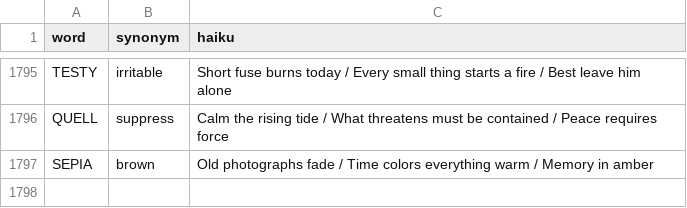
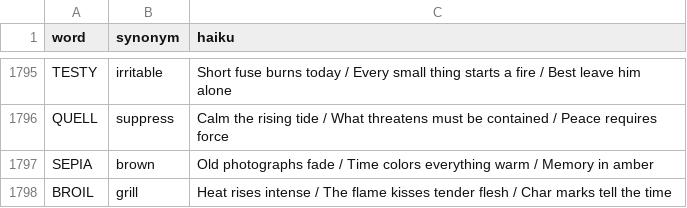
Before and after one commit to 8080Games/WordleMatch, a CSV file: wwwroot/historical_hints.csv, drawn as a sheet; only a part is shown, gaps mark what is left out.

Commit message:
Add Wordle word: BROIL (game #1822, 6/15/2026)

```diff
--- a/wwwroot/historical_hints.csv
+++ b/wwwroot/historical_hints.csv
@@ -1797 +1797,2 @@ QUELL,suppress,"Calm the rising tide / What threatens must be contained / Peace
 SEPIA,brown,"Old photographs fade / Time colors everything warm / Memory in amber"
+BROIL,grill,"Heat rises intense / The flame kisses tender flesh / Char marks tell the time"
```
Also changed, not shown: wwwroot/historical-words.csv, wwwroot/used-words.csv, 1 other file.
